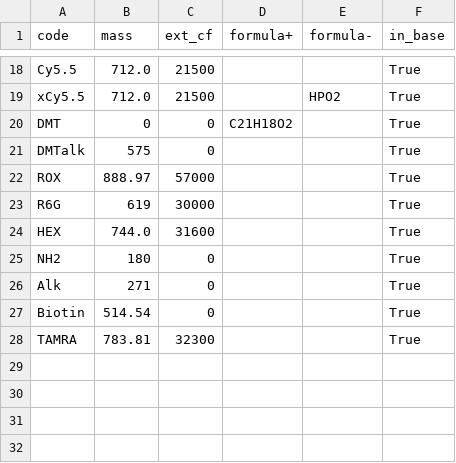
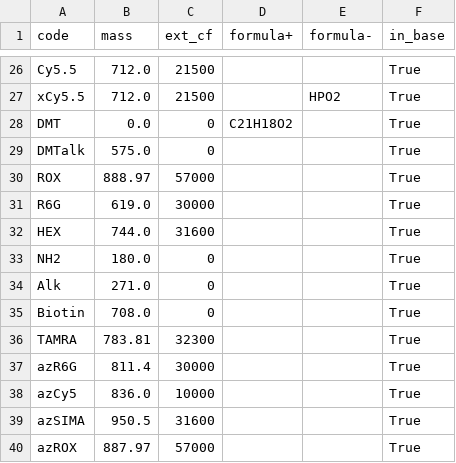
Before and after one commit to a1exsan/NiceOligos, a CSV file: external_mods.csv, drawn as a sheet; only a part is shown, gaps mark what is left out; the diff covers the shown part only.

```diff
--- a/external_mods.csv
+++ b/external_mods.csv
@@ -19,10 +27,14 @@ Cy5.5	712.0	21500			True
 xCy5.5	712.0	21500		HPO2	True
-DMT	0	0	C21H18O2		True
-DMTalk	575	0			True
+DMT	0.0	0	C21H18O2		True
+DMTalk	575.0	0			True
 ROX	888.97	57000			True
-R6G	619	30000			True
+R6G	619.0	30000			True
 HEX	744.0	31600			True
-NH2	180	0			True
-Alk	271	0			True
-Biotin	514.54	0			True
+NH2	180.0	0			True
+Alk	271.0	0			True
+Biotin	708.0	0			True
 TAMRA	783.81	32300			True
+azR6G	811.4	30000			True
+azCy5	836.0	10000			True
+azSIMA	950.5	31600			True
+azROX	887.97	57000			True
```
Also changed, not shown: 10 added rows and 2 removed rows elsewhere in this file, 4 other files.
